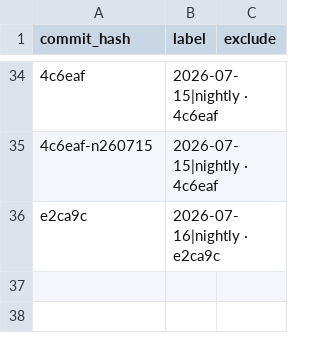
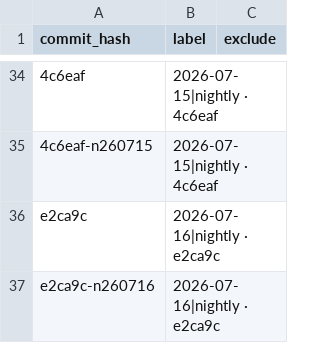
Before and after one commit to status-im/status-app-benchmarks, a CSV file: data/android/build_labels.csv, drawn as a sheet; only a part is shown, gaps mark what is left out; the diff names each change by its address in the sheet, - before the commit and + after, or states it on an @@ line.

```diff
--- a/data/android/build_labels.csv
+++ b/data/android/build_labels.csv
+row 37: e2ca9c-n260716 | 2026-07-16|nightly · e2ca9c
```
Also changed, not shown: data/android/performance_metrics.csv, data/android/run_environment.csv, 2 other files.
